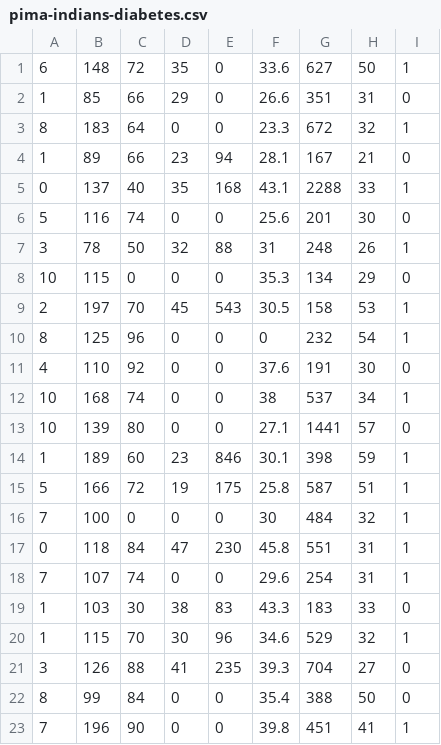
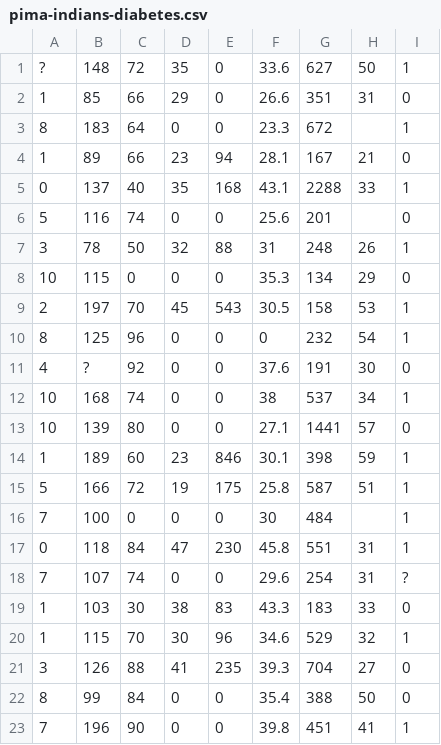
Before and after one commit to JavierPeraltaAzagra/Big-Data-e-IA, a CSV file: Sistemas de aprendizaje automático/RA2/pima-indians-diabetes.csv, drawn as a sheet; only a part is shown.

```diff
--- a/Sistemas de aprendizaje automático/RA2/pima-indians-diabetes.csv
+++ b/Sistemas de aprendizaje automático/RA2/pima-indians-diabetes.csv
@@ -1,7 +1,7 @@
-6,148,72,35,0,33.6,627,50,1
+?,148,72,35,0,33.6,627,50,1
 1,85,66,29,0,26.6,351,31,0
-8,183,64,0,0,23.3,672,32,1
+8,183,64,0,0,23.3,672,,1
 1,89,66,23,94,28.1,167,21,0
 0,137,40,35,168,43.1,2288,33,1
-5,116,74,0,0,25.6,201,30,0
+5,116,74,0,0,25.6,201,,0
 3,78,50,32,88,31,248,26,1
@@ -10,3 +10,3 @@
 8,125,96,0,0,0,232,54,1
-4,110,92,0,0,37.6,191,30,0
+4,?,92,0,0,37.6,191,30,0
 10,168,74,0,0,38,537,34,1
@@ -15,5 +15,5 @@
 5,166,72,19,175,25.8,587,51,1
-7,100,0,0,0,30,484,32,1
+7,100,0,0,0,30,484,,1
 0,118,84,47,230,45.8,551,31,1
-7,107,74,0,0,29.6,254,31,1
+7,107,74,0,0,29.6,254,31,?
 1,103,30,38,83,43.3,183,33,0
```
Also changed, not shown: 7 other files.
